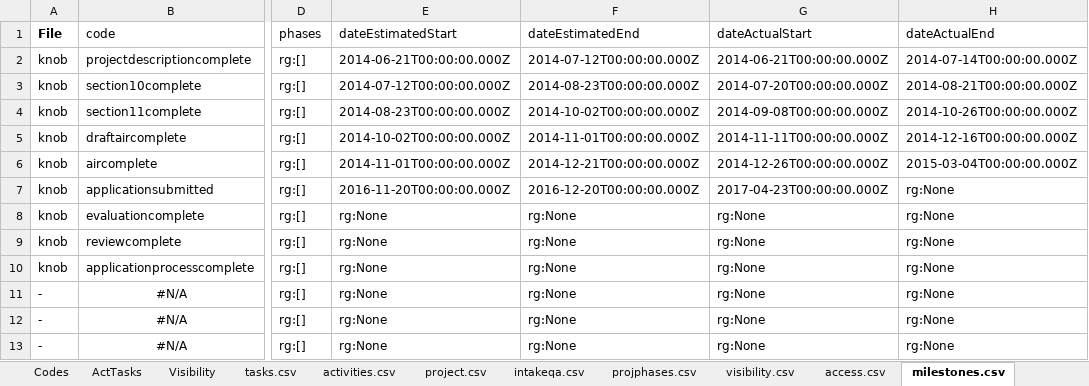
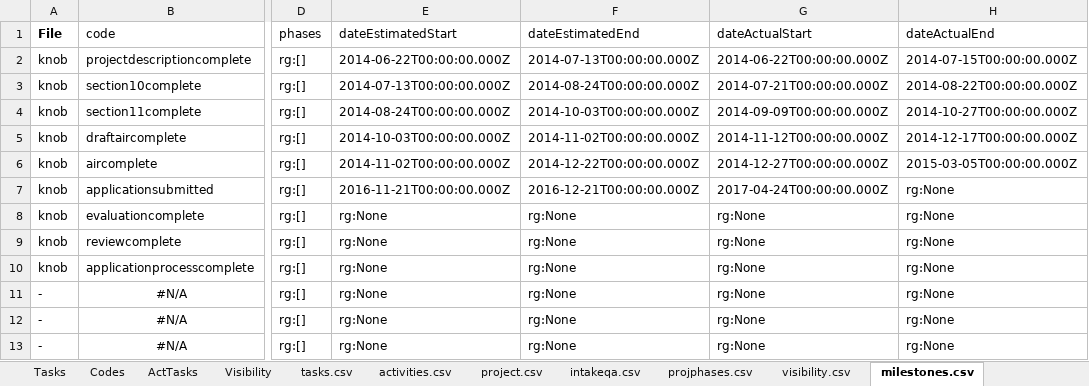
Before and after one commit to kelpisland/esm-browser, an Excel workbook: datagen/in/PrimProject.xlsm, sheet milestones.csv, drawn as a sheet; only a part is shown, gaps mark what is left out; values as stored, in another font and other column widths than the file's, no borders; the diff names each change by its address in the sheet, - before the commit and + after, or states it on an @@ line.

Commit message:
Corrected the access/visibility data structure after extension to data gen tool

```diff
--- a/datagen/in/PrimProject.xlsm (sheet milestones.csv)
+++ b/datagen/in/PrimProject.xlsm (sheet milestones.csv)
-sheet tab: access.csv
-E2 (dateEstimatedStart): 2014-06-21T00:00:00.000Z
+E2 (dateEstimatedStart): 2014-06-22T00:00:00.000Z
-F2 (dateEstimatedEnd): 2014-07-12T00:00:00.000Z
+F2 (dateEstimatedEnd): 2014-07-13T00:00:00.000Z
-G2 (dateActualStart): 2014-06-21T00:00:00.000Z
+G2 (dateActualStart): 2014-06-22T00:00:00.000Z
-H2 (dateActualEnd): 2014-07-14T00:00:00.000Z
+H2 (dateActualEnd): 2014-07-15T00:00:00.000Z
-E3 (dateEstimatedStart): 2014-07-12T00:00:00.000Z
+E3 (dateEstimatedStart): 2014-07-13T00:00:00.000Z
-F3 (dateEstimatedEnd): 2014-08-23T00:00:00.000Z
+F3 (dateEstimatedEnd): 2014-08-24T00:00:00.000Z
-G3 (dateActualStart): 2014-07-20T00:00:00.000Z
+G3 (dateActualStart): 2014-07-21T00:00:00.000Z
-H3 (dateActualEnd): 2014-08-21T00:00:00.000Z
+H3 (dateActualEnd): 2014-08-22T00:00:00.000Z
-E4 (dateEstimatedStart): 2014-08-23T00:00:00.000Z
+E4 (dateEstimatedStart): 2014-08-24T00:00:00.000Z
-F4 (dateEstimatedEnd): 2014-10-02T00:00:00.000Z
+F4 (dateEstimatedEnd): 2014-10-03T00:00:00.000Z
-G4 (dateActualStart): 2014-09-08T00:00:00.000Z
+G4 (dateActualStart): 2014-09-09T00:00:00.000Z
-H4 (dateActualEnd): 2014-10-26T00:00:00.000Z
+H4 (dateActualEnd): 2014-10-27T00:00:00.000Z
-E5 (dateEstimatedStart): 2014-10-02T00:00:00.000Z
+E5 (dateEstimatedStart): 2014-10-03T00:00:00.000Z
-F5 (dateEstimatedEnd): 2014-11-01T00:00:00.000Z
+F5 (dateEstimatedEnd): 2014-11-02T00:00:00.000Z
-G5 (dateActualStart): 2014-11-11T00:00:00.000Z
+G5 (dateActualStart): 2014-11-12T00:00:00.000Z
-H5 (dateActualEnd): 2014-12-16T00:00:00.000Z
+H5 (dateActualEnd): 2014-12-17T00:00:00.000Z
-E6 (dateEstimatedStart): 2014-11-01T00:00:00.000Z
+E6 (dateEstimatedStart): 2014-11-02T00:00:00.000Z
-F6 (dateEstimatedEnd): 2014-12-21T00:00:00.000Z
+F6 (dateEstimatedEnd): 2014-12-22T00:00:00.000Z
-G6 (dateActualStart): 2014-12-26T00:00:00.000Z
+G6 (dateActualStart): 2014-12-27T00:00:00.000Z
-H6 (dateActualEnd): 2015-03-04T00:00:00.000Z
+H6 (dateActualEnd): 2015-03-05T00:00:00.000Z
-E7 (dateEstimatedStart): 2016-11-20T00:00:00.000Z
+E7 (dateEstimatedStart): 2016-11-21T00:00:00.000Z
-F7 (dateEstimatedEnd): 2016-12-20T00:00:00.000Z
+F7 (dateEstimatedEnd): 2016-12-21T00:00:00.000Z
-G7 (dateActualStart): 2017-04-23T00:00:00.000Z
+G7 (dateActualStart): 2017-04-24T00:00:00.000Z
```
Also changed, not shown: sheet activities.csv, sheet ProjPhases, sheet projphases.csv, sheet Activities, sheet Milestones, sheet project.csv, 1 more sheet, 7 other files.
